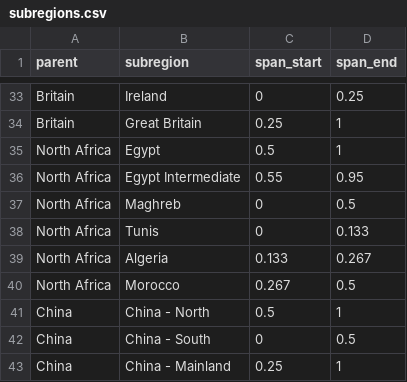
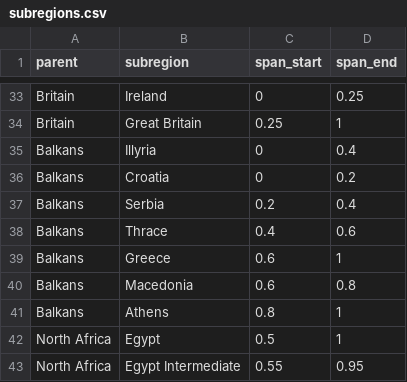
Before and after one commit to AcipenserSturio/mi, a CSV file: public/world/subregions.csv, drawn as a sheet; only a part is shown, gaps mark what is left out; the shorter side is filled out with more unchanged rows.

```diff
--- a/public/world/subregions.csv
+++ b/public/world/subregions.csv
@@ -34,2 +34,9 @@ Britain,Ireland,0,0.25
 Britain,Great Britain,0.25,1
+Balkans,Illyria,0,0.4
+Balkans,Croatia,0,0.2
+Balkans,Serbia,0.2,0.4
+Balkans,Thrace,0.4,0.6
+Balkans,Greece,0.6,1
+Balkans,Macedonia,0.6,0.8
+Balkans,Athens,0.8,1
 North Africa,Egypt,0.5,1
```
Also changed, not shown: public/world/periods.csv, public/world/tracks.csv.
